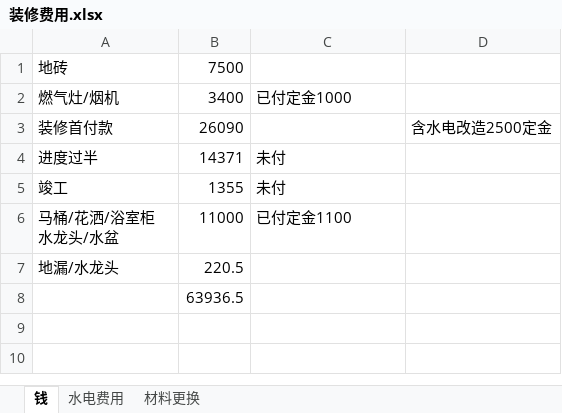
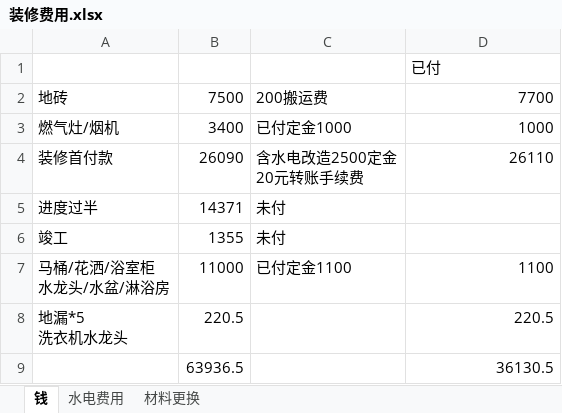
Before and after one commit to tboqi/tbqapps2, an Excel workbook: 装修费用.xlsx, sheet 钱, drawn as a sheet; values as stored, in another font and other column widths than the file's, no borders; removed rows and columns are numbered as before the commit, all else as after; ↵ is a line break in a cell; the diff names each change by its address in the sheet, - before the commit and + after, or states it on an @@ line.

Commit message:
aaa

```diff
--- a/装修费用.xlsx (sheet 钱)
+++ b/装修费用.xlsx (sheet 钱)
+row 1:  |  |  | 已付
-C2: (empty)
+C2: 200搬运费
-D2: (empty)
+D2: 7700
-D3: (empty)
+D3: 1000
-C4: (empty)
+C4: 含水电改造2500定金 ↵ 20元转账手续费
-D4: 含水电改造2500定金
+D4: 26110
-A7: 马桶/花洒/浴室柜 ↵ 水龙头/水盆
+A7: 马桶/花洒/浴室柜 ↵ 水龙头/水盆/淋浴房
-D7: (empty)
+D7: 1100
-row 7: 地漏/水龙头 | 220.5
-row 8:  | 63936.5
+row 8: 地漏*5 ↵ 洗衣机水龙头 | 220.5 |  | 220.5
+row 9:  | 63936.5 |  | 36130.5
```
